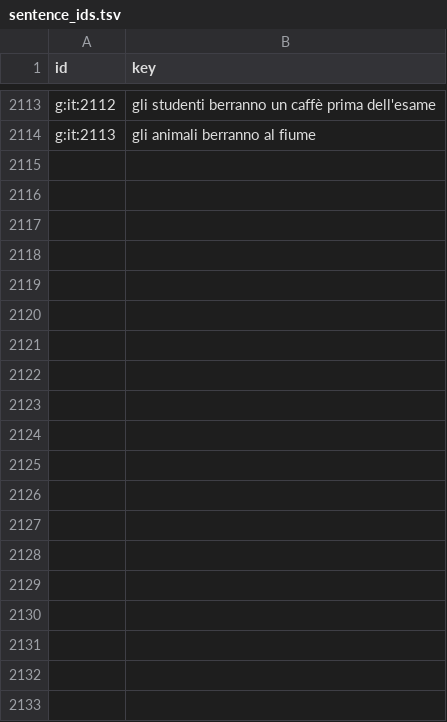
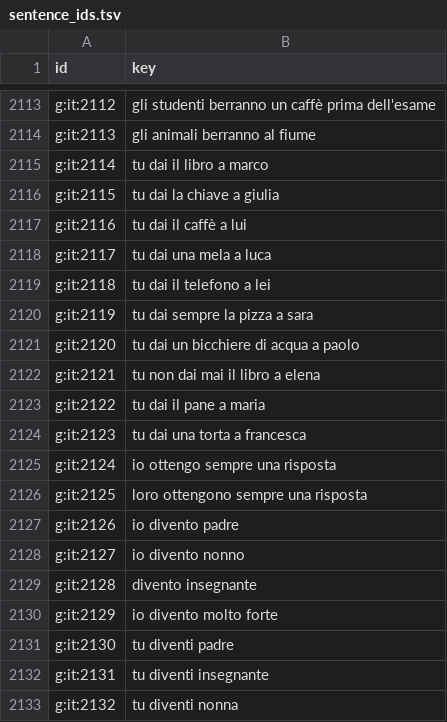
Before and after one commit to linguaperta/tosk-data, a TSV file: content/it/sentence_ids.tsv, drawn as a sheet; only a part is shown, gaps mark what is left out; the diff covers the shown part only.

```diff
--- a/content/it/sentence_ids.tsv
+++ b/content/it/sentence_ids.tsv
@@ -2114 +2114,20 @@ g:it:2112	gli studenti berranno un caffè prima dell'esame
 g:it:2113	gli animali berranno al fiume
+g:it:2114	tu dai il libro a marco
+g:it:2115	tu dai la chiave a giulia
+g:it:2116	tu dai il caffè a lui
+g:it:2117	tu dai una mela a luca
+g:it:2118	tu dai il telefono a lei
+g:it:2119	tu dai sempre la pizza a sara
+g:it:2120	tu dai un bicchiere di acqua a paolo
+g:it:2121	tu non dai mai il libro a elena
+g:it:2122	tu dai il pane a maria
+g:it:2123	tu dai una torta a francesca
+g:it:2124	io ottengo sempre una risposta
+g:it:2125	loro ottengono sempre una risposta
+g:it:2126	io divento padre
+g:it:2127	io divento nonno
+g:it:2128	divento insegnante
+g:it:2129	io divento molto forte
+g:it:2130	tu diventi padre
+g:it:2131	tu diventi insegnante
+g:it:2132	tu diventi nonna
```
Also changed, not shown: 81 added rows elsewhere in this file, 17 other files.
